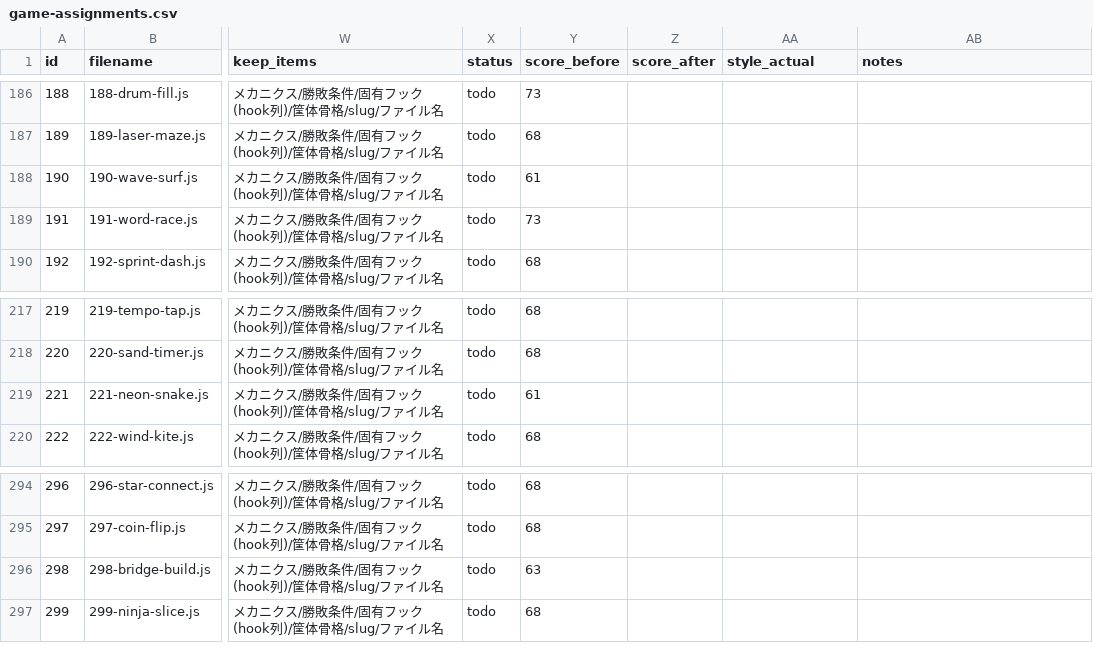
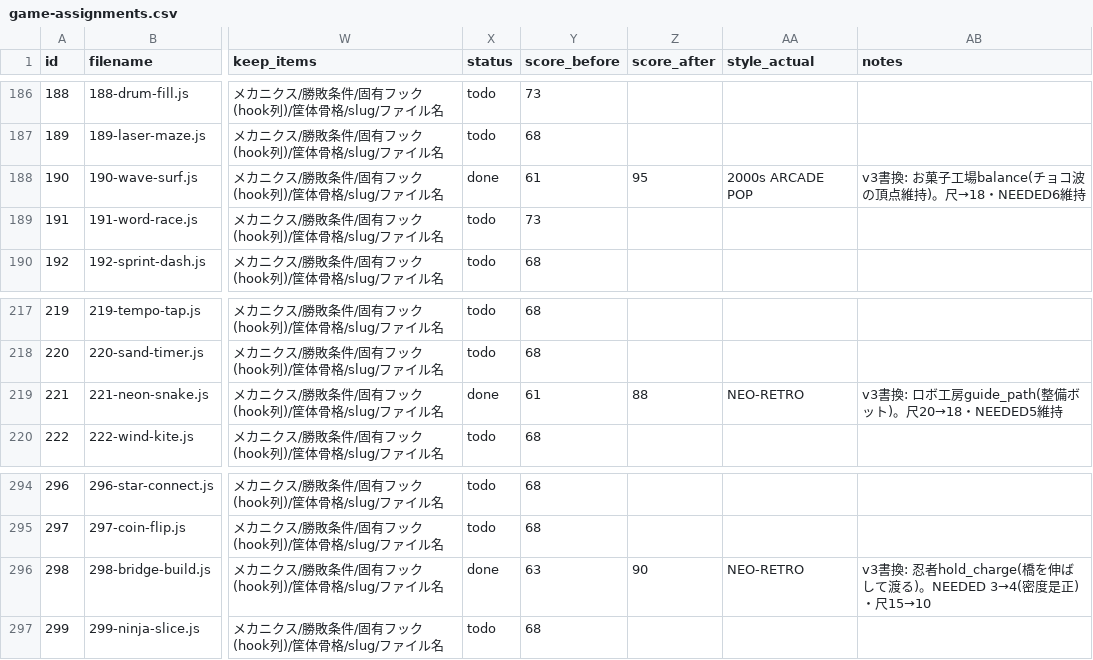
Before and after one commit to DondokodonGames/swizzle, a CSV file: docs/work-plans/ledger/game-assignments.csv, drawn as a sheet; only a part is shown, gaps mark what is left out; the diff names each change by its address in the sheet, - before the commit and + after, or states it on an @@ line.

```diff
--- a/docs/work-plans/ledger/game-assignments.csv
+++ b/docs/work-plans/ledger/game-assignments.csv
-X188 (status): todo
+X188 (status): done
-Z188 (score_after): (empty)
+Z188 (score_after): 95
-AA188 (style_actual): (empty)
+AA188 (style_actual): 2000s ARCADE POP
-AB188 (notes): (empty)
+AB188 (notes): v3書換: お菓子工場balance(チョコ波の頂点維持)。尺→18・NEEDED6維持
-X219 (status): todo
+X219 (status): done
-Z219 (score_after): (empty)
+Z219 (score_after): 88
-AA219 (style_actual): (empty)
+AA219 (style_actual): NEO-RETRO
-AB219 (notes): (empty)
+AB219 (notes): v3書換: ロボ工房guide_path(整備ボット)。尺20→18・NEEDED5維持
-X296 (status): todo
+X296 (status): done
-Z296 (score_after): (empty)
+Z296 (score_after): 90
-AA296 (style_actual): (empty)
+AA296 (style_actual): NEO-RETRO
-AB296 (notes): (empty)
+AB296 (notes): v3書換: 忍者hold_charge(橋を伸ばして渡る)。NEEDED 3→4(密度是正)・尺15→10
```
Also changed, not shown: 3 other files.
